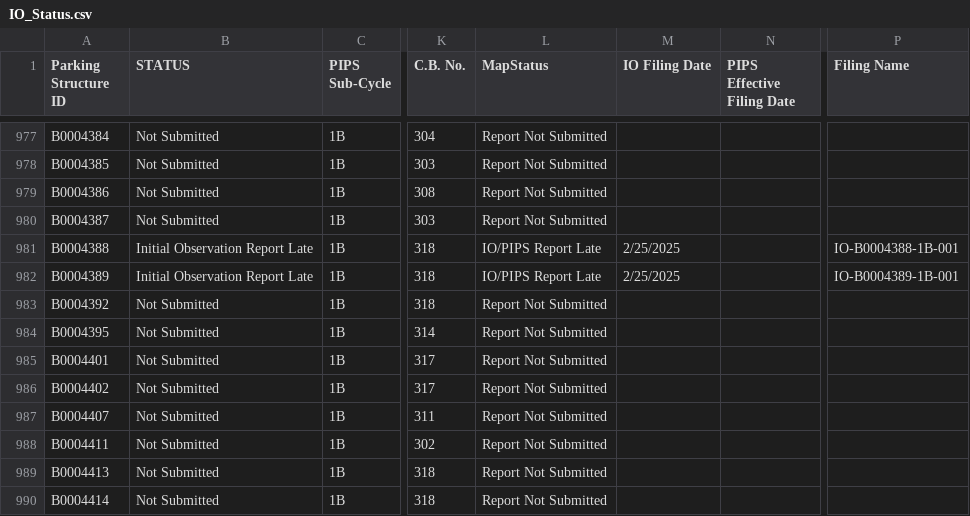
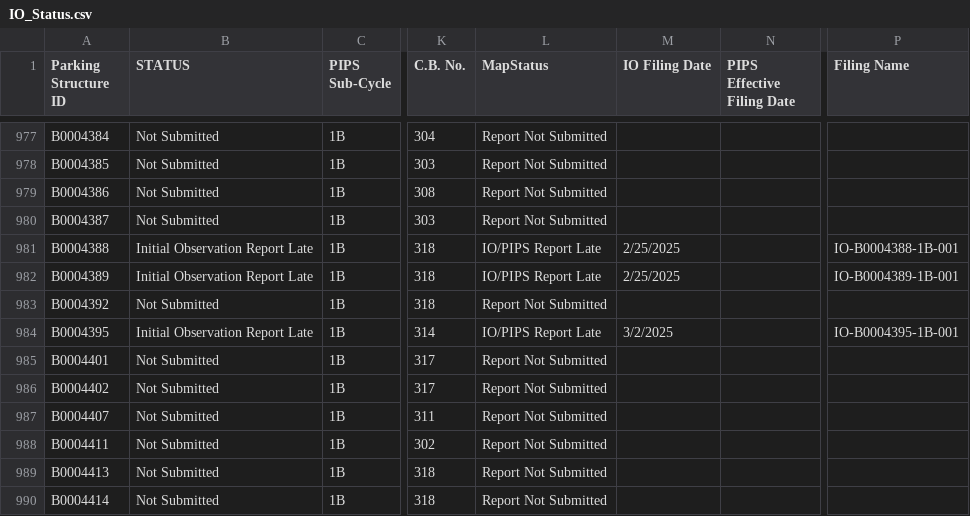
Before and after one commit to NYCDOB/ParkingStructures_InitialObservationReports, a CSV file: data/IO_Status.csv, drawn as a sheet; only a part is shown, gaps mark what is left out; the diff names each change by its address in the sheet, - before the commit and + after, or states it on an @@ line.

Commit message:
update from script Mon 03/03/2025  9:46:17.47, 5862 rows

```diff
--- a/data/IO_Status.csv
+++ b/data/IO_Status.csv
-B984 (STATUS): Not Submitted
+B984 (STATUS): Initial Observation Report Late
-L984 (MapStatus): Report Not Submitted
+L984 (MapStatus): IO/PIPS Report Late
-M984 (IO Filing Date): (empty)
+M984 (IO Filing Date): 3/2/2025
-P984 (Filing Name): (empty)
+P984 (Filing Name): IO-B0004395-1B-001
```
